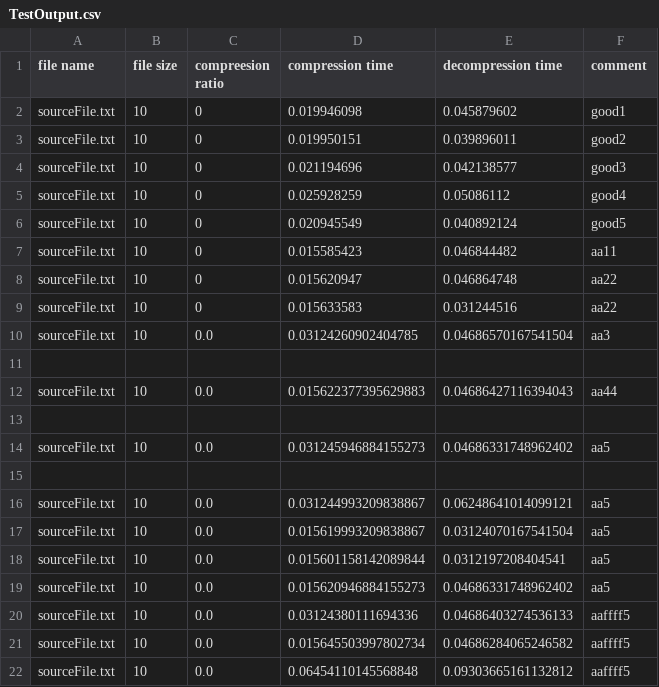
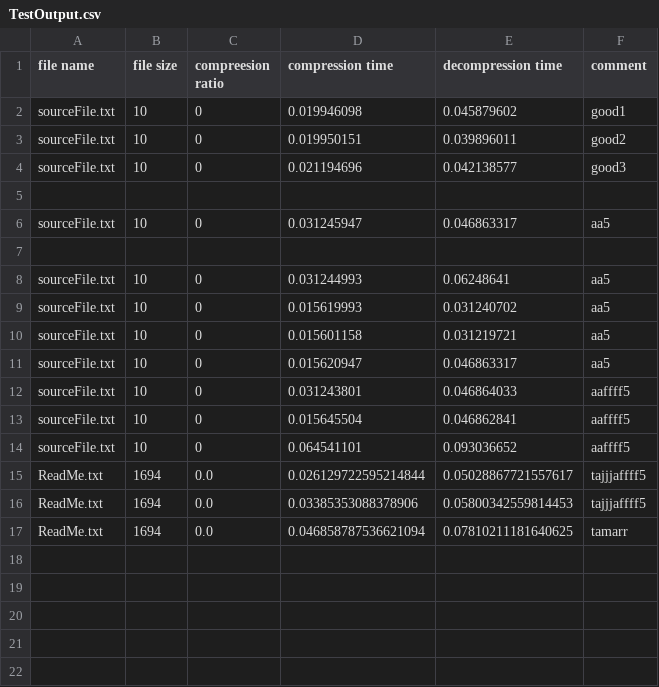
Before and after one commit to spiridon-sagirov/LZ77, a CSV file: TestOutput.csv, drawn as a sheet; removed rows and columns are numbered as before the commit, all else as after; the diff names each change by its address in the sheet, - before the commit and + after, or states it on an @@ line.

```diff
--- a/TestOutput.csv
+++ b/TestOutput.csv
-row 5: sourceFile.txt | 10 | 0 | 0.025928259 | 0.05086112 | good4
-row 6: sourceFile.txt | 10 | 0 | 0.020945549 | 0.040892124 | good5
-row 7: sourceFile.txt | 10 | 0 | 0.015585423 | 0.046844482 | aa11
-row 8: sourceFile.txt | 10 | 0 | 0.015620947 | 0.046864748 | aa22
-row 9: sourceFile.txt | 10 | 0 | 0.015633583 | 0.031244516 | aa22
-row 10: sourceFile.txt | 10 | 0.0 | 0.03124260902404785 | 0.04686570167541504 | aa3
-C6 (compreesion ratio): 0.0
+C6 (compreesion ratio): 0
-D6 (compression time): 0.015622377395629883
+D6 (compression time): 0.031245947
-E6 (decompression time): 0.04686427116394043
+E6 (decompression time): 0.046863317
-F6 (comment): aa44
+F6 (comment): aa5
-C8 (compreesion ratio): 0.0
+C8 (compreesion ratio): 0
-D8 (compression time): 0.031245946884155273
+D8 (compression time): 0.031244993
-E8 (decompression time): 0.04686331748962402
+E8 (decompression time): 0.06248641
-row 15: (empty)
-C9:C11 (compreesion ratio): 0.0
+C9:C11 (compreesion ratio): 0
-D9 (compression time): 0.031244993209838867
+D9 (compression time): 0.015619993
-E9 (decompression time): 0.06248641014099121
+E9 (decompression time): 0.031240702
-D10 (compression time): 0.015619993209838867
+D10 (compression time): 0.015601158
-E10 (decompression time): 0.03124070167541504
+E10 (decompression time): 0.031219721
-D11 (compression time): 0.015601158142089844
+D11 (compression time): 0.015620947
-E11 (decompression time): 0.0312197208404541
+E11 (decompression time): 0.046863317
-row 19: sourceFile.txt | 10 | 0.0 | 0.015620946884155273 | 0.04686331748962402 | aa5
-C12:C14 (compreesion ratio): 0.0
+C12:C14 (compreesion ratio): 0
-D12 (compression time): 0.03124380111694336
+D12 (compression time): 0.031243801
-E12 (decompression time): 0.04686403274536133
+E12 (decompression time): 0.046864033
-D13 (compression time): 0.015645503997802734
+D13 (compression time): 0.015645504
-E13 (decompression time): 0.04686284065246582
+E13 (decompression time): 0.046862841
-D14 (compression time): 0.06454110145568848
+D14 (compression time): 0.064541101
-E14 (decompression time): 0.09303665161132812
+E14 (decompression time): 0.093036652
+row 15: ReadMe.txt | 1694 | 0.0 | 0.026129722595214844 | 0.05028867721557617 | tajjjaffff5
+row 16: ReadMe.txt | 1694 | 0.0 | 0.03385353088378906 | 0.05800342559814453 | tajjjaffff5
+row 17: ReadMe.txt | 1694 | 0.0 | 0.046858787536621094 | 0.07810211181640625 | tamarr
```
Also changed, not shown: 2 other files.
